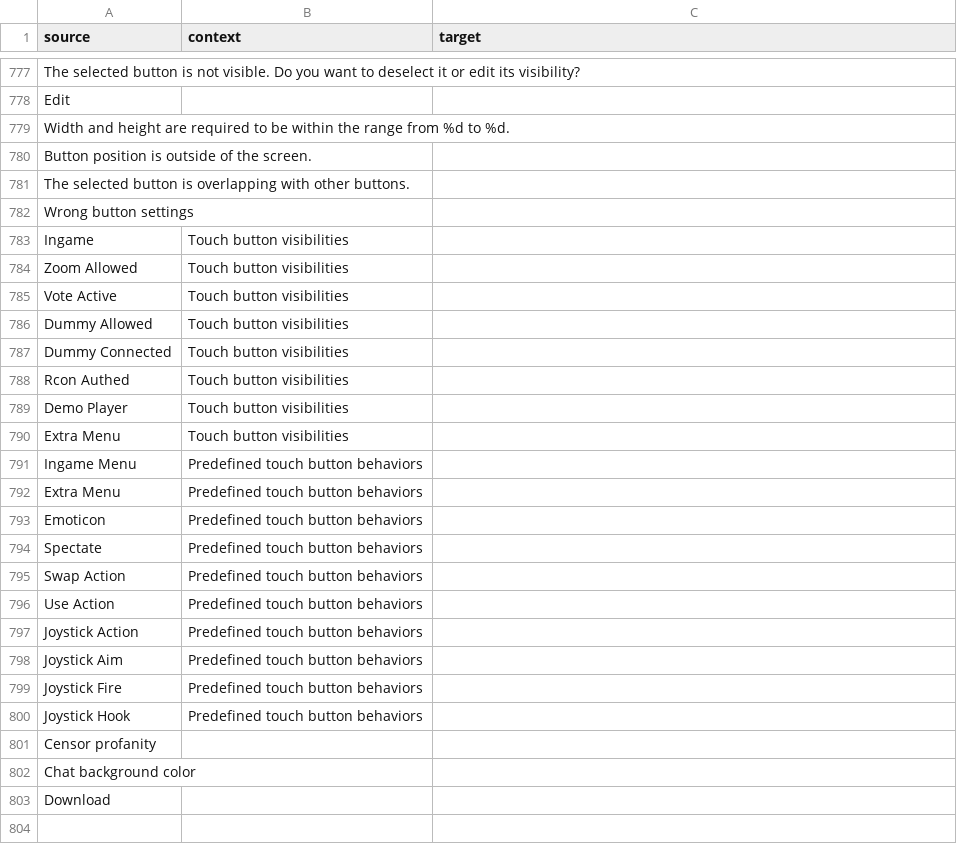
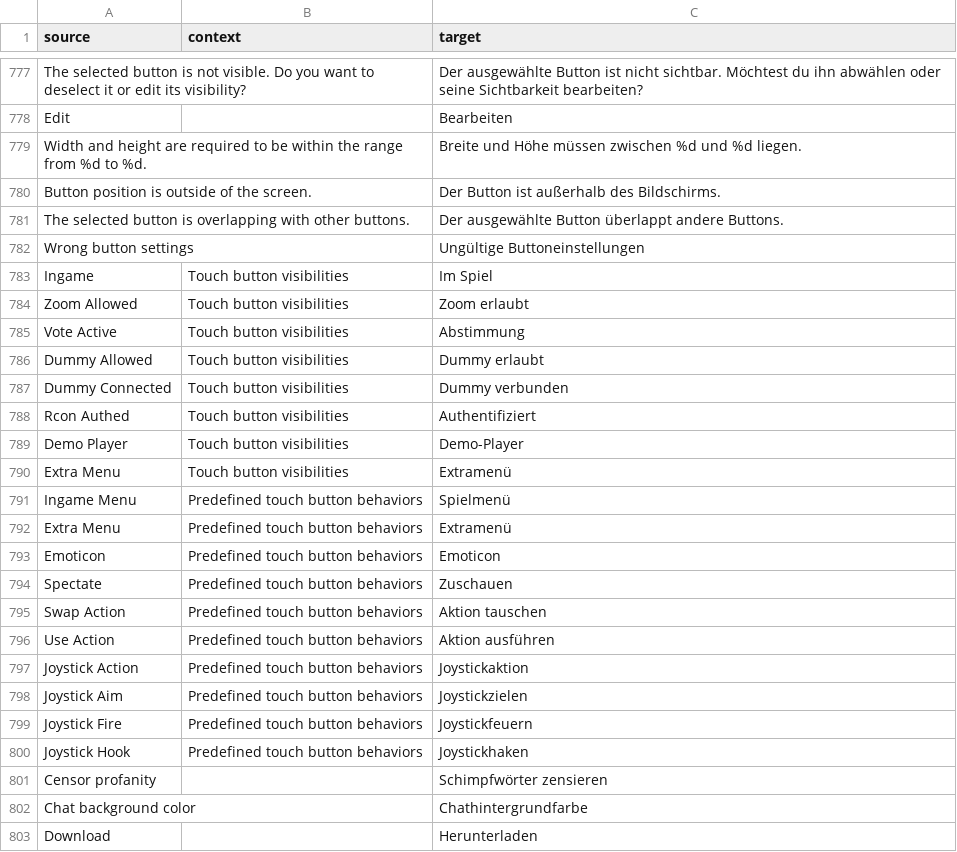
Before and after one commit to ddnet/ddnet-translations, a CSV file: ddnet/de.csv, drawn as a sheet; only a part is shown, gaps mark what is left out; the diff covers the shown part only.

```diff
--- a/ddnet/de.csv
+++ b/ddnet/de.csv
@@ -777,27 +777,27 @@
-"The selected button is not visible. Do you want to deselect it or edit its visibility?","",""
-"Edit","",""
-"Width and height are required to be within the range from %d to %d.","",""
-"Button position is outside of the screen.","",""
-"The selected button is overlapping with other buttons.","",""
-"Wrong button settings","",""
-"Ingame","Touch button visibilities",""
-"Zoom Allowed","Touch button visibilities",""
-"Vote Active","Touch button visibilities",""
-"Dummy Allowed","Touch button visibilities",""
-"Dummy Connected","Touch button visibilities",""
-"Rcon Authed","Touch button visibilities",""
-"Demo Player","Touch button visibilities",""
-"Extra Menu","Touch button visibilities",""
-"Ingame Menu","Predefined touch button behaviors",""
-"Extra Menu","Predefined touch button behaviors",""
-"Emoticon","Predefined touch button behaviors",""
-"Spectate","Predefined touch button behaviors",""
-"Swap Action","Predefined touch button behaviors",""
-"Use Action","Predefined touch button behaviors",""
-"Joystick Action","Predefined touch button behaviors",""
-"Joystick Aim","Predefined touch button behaviors",""
-"Joystick Fire","Predefined touch button behaviors",""
-"Joystick Hook","Predefined touch button behaviors",""
-"Censor profanity","",""
-"Chat background color","",""
-"Download","",""
+"The selected button is not visible. Do you want to deselect it or edit its visibility?","","Der ausgewählte Button ist nicht sichtbar. Möchtest du ihn abwählen oder seine Sichtbarkeit bearbeiten?"
+"Edit","","Bearbeiten"
+"Width and height are required to be within the range from %d to %d.","","Breite und Höhe müssen zwischen %d und %d liegen."
+"Button position is outside of the screen.","","Der Button ist außerhalb des Bildschirms."
+"The selected button is overlapping with other buttons.","","Der ausgewählte Button überlappt andere Buttons."
+"Wrong button settings","","Ungültige Buttoneinstellungen"
+"Ingame","Touch button visibilities","Im Spiel"
+"Zoom Allowed","Touch button visibilities","Zoom erlaubt"
+"Vote Active","Touch button visibilities","Abstimmung"
+"Dummy Allowed","Touch button visibilities","Dummy erlaubt"
+"Dummy Connected","Touch button visibilities","Dummy verbunden"
+"Rcon Authed","Touch button visibilities","Authentifiziert"
+"Demo Player","Touch button visibilities","Demo-Player"
+"Extra Menu","Touch button visibilities","Extramenü"
+"Ingame Menu","Predefined touch button behaviors","Spielmenü"
+"Extra Menu","Predefined touch button behaviors","Extramenü"
+"Emoticon","Predefined touch button behaviors","Emoticon"
+"Spectate","Predefined touch button behaviors","Zuschauen"
+"Swap Action","Predefined touch button behaviors","Aktion tauschen"
+"Use Action","Predefined touch button behaviors","Aktion ausführen"
+"Joystick Action","Predefined touch button behaviors","Joystickaktion"
+"Joystick Aim","Predefined touch button behaviors","Joystickzielen"
+"Joystick Fire","Predefined touch button behaviors","Joystickfeuern"
+"Joystick Hook","Predefined touch button behaviors","Joystickhaken"
+"Censor profanity","","Schimpfwörter zensieren"
+"Chat background color","","Chathintergrundfarbe"
+"Download","","Herunterladen"
```
Also changed, not shown: 62 edited cells elsewhere in this file.
